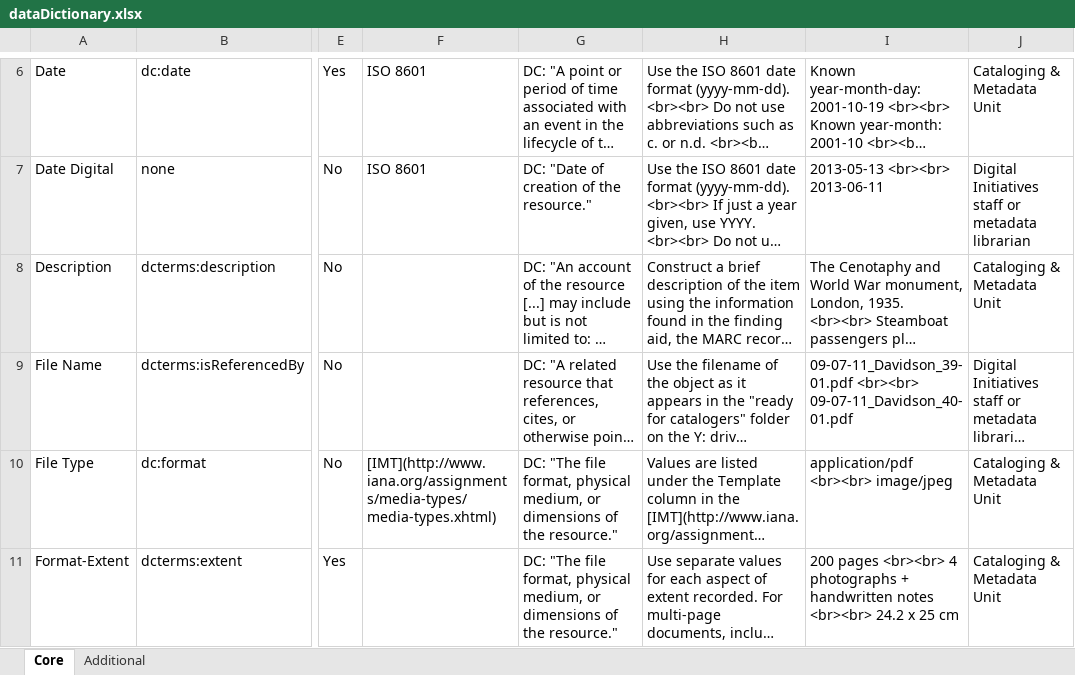
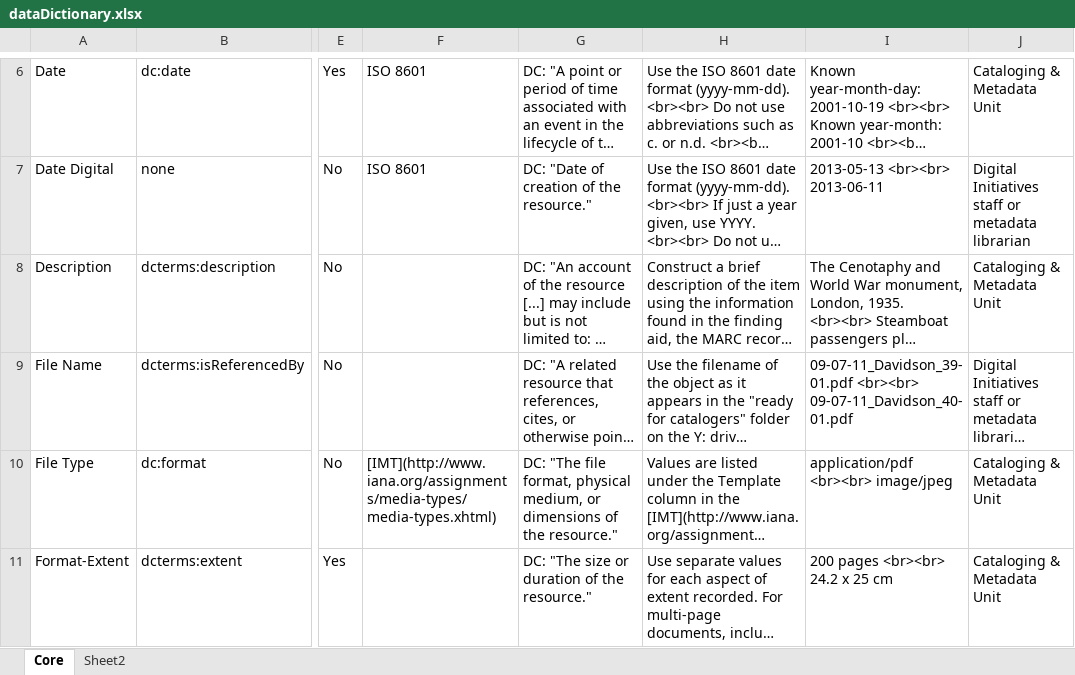
Before and after one commit to isu-meta/ContentDM-Docs, an Excel workbook: data dictionary/dataDictionary.xlsx, sheet Core, drawn as a sheet; only a part is shown, gaps mark what is left out; long unchanged cells end in …; values as stored, in another font and other column widths than the file's, no borders; the diff covers the shown part only; the diff names each change by its address in the sheet, - before the commit and + after, or states it on an @@ line.

```diff
--- a/data dictionary/dataDictionary.xlsx (sheet Core)
+++ b/data dictionary/dataDictionary.xlsx (sheet Core)
-sheet tab: Additional
+sheet tab: Sheet2
-G11: DC: "The file format, physical medium, or dimensions of the…
+G11: DC: "The size or duration of the…
-I11: …pages <br><br> 4 photographs + handwritten notes <br><br> 24.2 x…
+I11: …pages <br><br> 24.2 x…
```
Also changed, not shown: 2 edited cells elsewhere in this sheet, sheet Sheet2, 2 other files.
